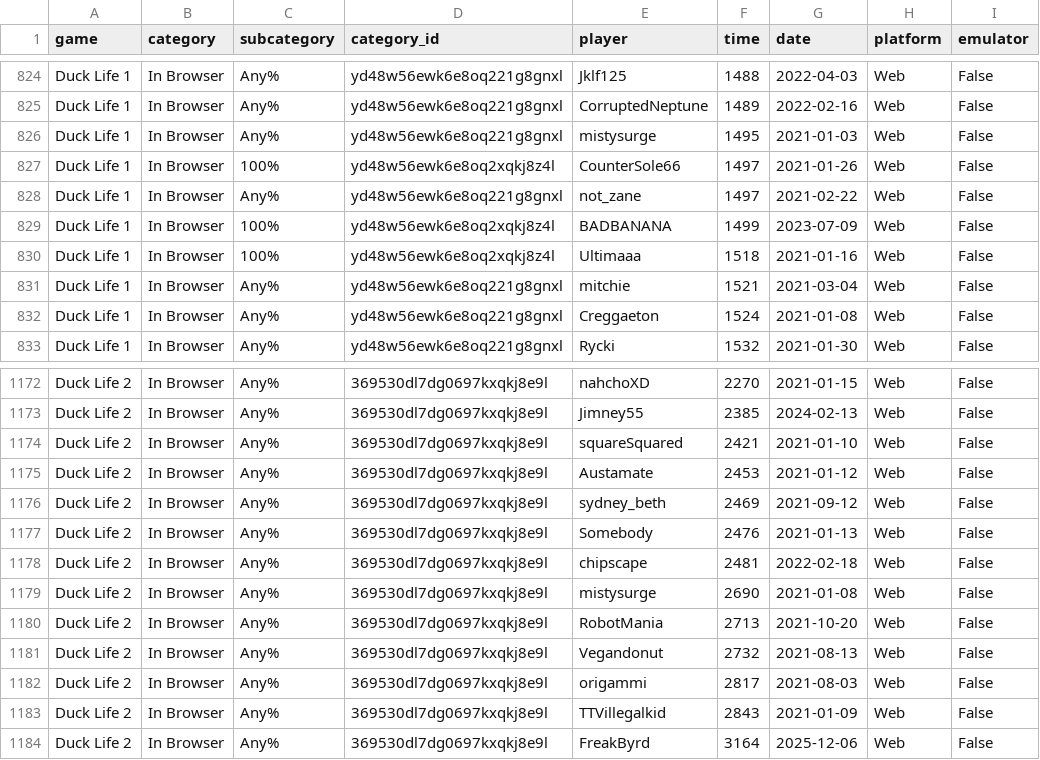
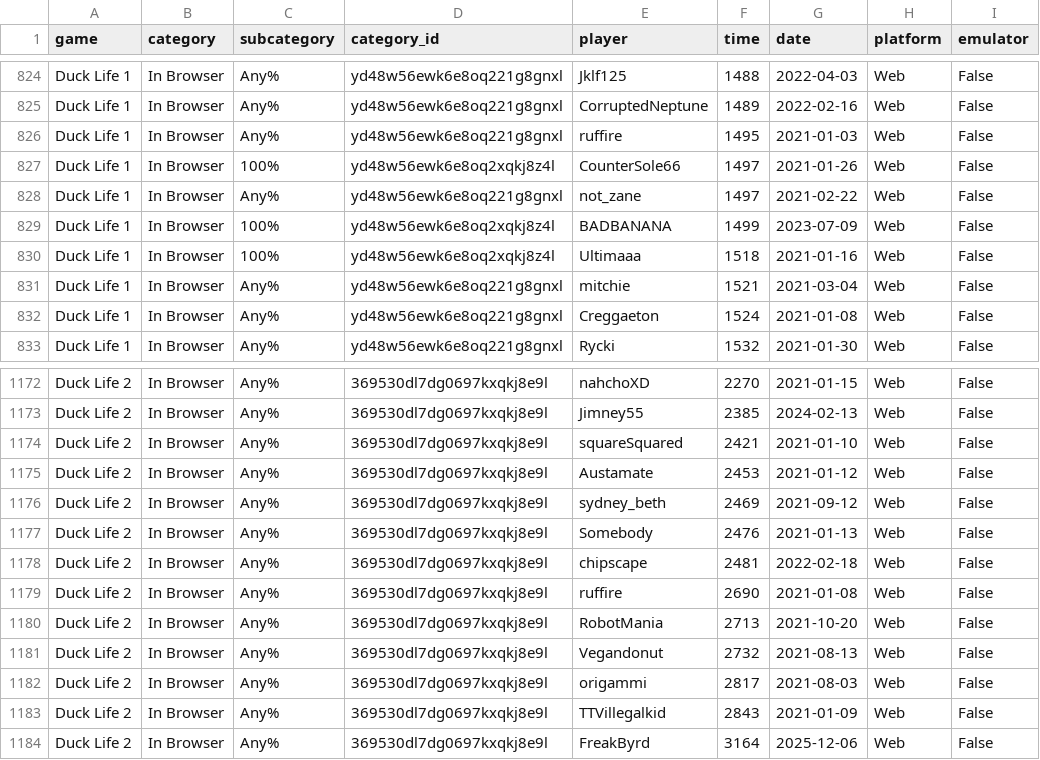
Before and after one commit to Caarda/dlbb, a CSV file: output/runs.csv, drawn as a sheet; only a part is shown, gaps mark what is left out; the diff names each change by its address in the sheet, - before the commit and + after, or states it on an @@ line.

```diff
--- a/output/runs.csv
+++ b/output/runs.csv
-E826 (player): mistysurge
+E826 (player): ruffire
-E1179 (player): mistysurge
+E1179 (player): ruffire
```
Also changed, not shown: output/board.csv.
